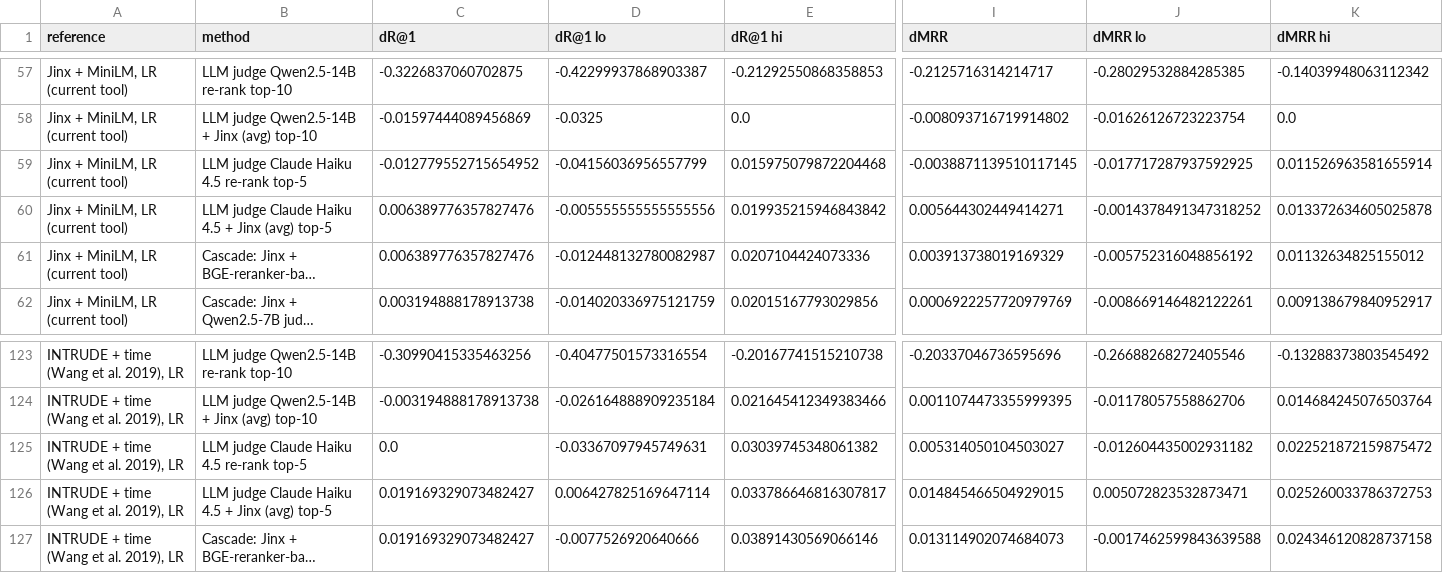
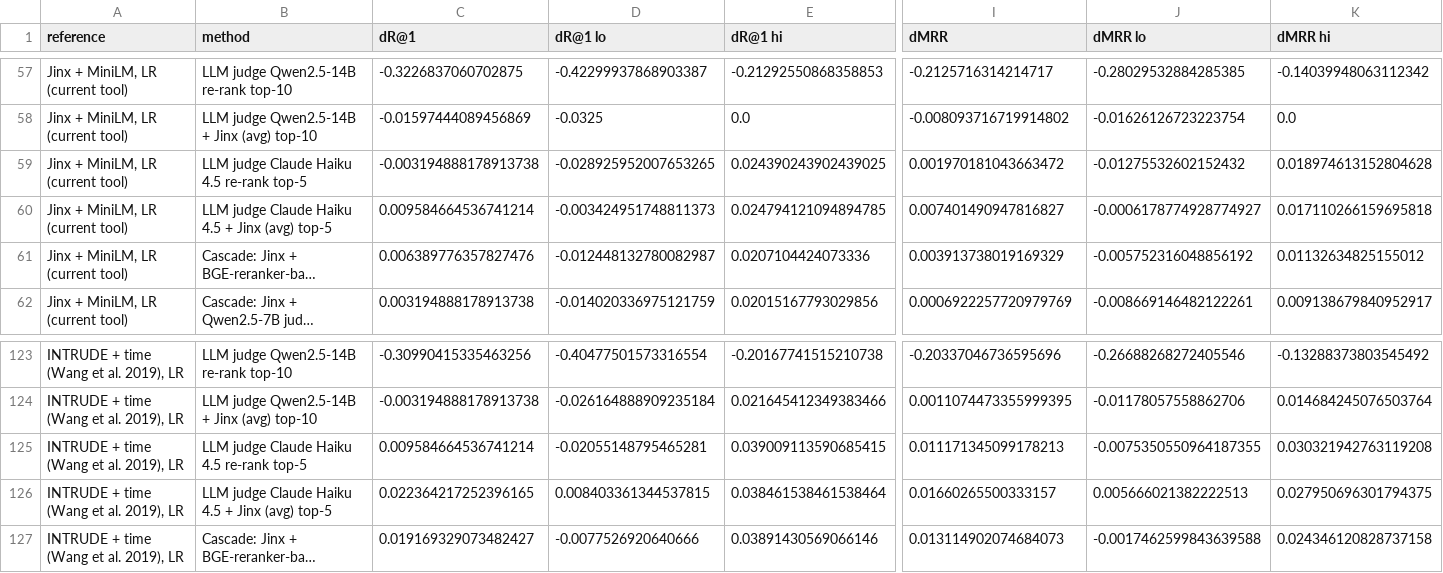
Before and after one commit to ABCR-Labs/Jinx, a CSV file: experiments/results/paired_cross_author.csv, drawn as a sheet; only a part is shown, gaps mark what is left out; long unchanged cells end in …; the diff covers the shown part only; the diff names each change by its address in the sheet, - before the commit and + after, or states it on an @@ line.

```diff
--- a/experiments/results/paired_cross_author.csv
+++ b/experiments/results/paired_cross_author.csv
-C59 (dR@1): -0.012779552715654952
+C59 (dR@1): -0.003194888178913738
-D59 (dR@1 lo): -0.04156036956557799
+D59 (dR@1 lo): -0.028925952007653265
-E59 (dR@1 hi): 0.015975079872204468
+E59 (dR@1 hi): 0.024390243902439025
-I59 (dMRR): -0.0038871139510117145
+I59 (dMRR): 0.001970181043663472
-J59 (dMRR lo): -0.017717287937592925
+J59 (dMRR lo): -0.01275532602152432
-K59 (dMRR hi): 0.011526963581655914
+K59 (dMRR hi): 0.018974613152804628
-C60 (dR@1): 0.006389776357827476
+C60 (dR@1): 0.009584664536741214
-D60 (dR@1 lo): -0.005555555555555556
+D60 (dR@1 lo): -0.003424951748811373
-E60 (dR@1 hi): 0.019935215946843842
+E60 (dR@1 hi): 0.024794121094894785
-I60 (dMRR): 0.005644302449414271
+I60 (dMRR): 0.007401490947816827
-J60 (dMRR lo): -0.0014378491347318252
+J60 (dMRR lo): -0.0006178774928774927
-K60 (dMRR hi): 0.013372634605025878
+K60 (dMRR hi): 0.017110266159695818
-C125 (dR@1): 0.0
+C125 (dR@1): 0.009584664536741214
-D125 (dR@1 lo): -0.03367097945749631
+D125 (dR@1 lo): -0.02055148795465281
-E125 (dR@1 hi): 0.03039745348061382
+E125 (dR@1 hi): 0.039009113590685415
-I125 (dMRR): 0.005314050104503027
+I125 (dMRR): 0.011171345099178213
-J125 (dMRR lo): -0.012604435002931182
+J125 (dMRR lo): -0.0075350550964187355
-K125 (dMRR hi): 0.022521872159875472
+K125 (dMRR hi): 0.030321942763119208
-C126 (dR@1): 0.019169329073482427
+C126 (dR@1): 0.022364217252396165
-D126 (dR@1 lo): 0.006427825169647114
+D126 (dR@1 lo): 0.008403361344537815
-E126 (dR@1 hi): 0.033786646816307817
+E126 (dR@1 hi): 0.038461538461538464
-I126 (dMRR): 0.014845466504929015
+I126 (dMRR): 0.01660265500333157
-J126 (dMRR lo): 0.005072823532873471
+J126 (dMRR lo): 0.005666021382222513
-K126 (dMRR hi): 0.025260033786372753
+K126 (dMRR hi): 0.027950696301794375
```
Also changed, not shown: 12 edited cells elsewhere in this file, experiments/results/false_alarms.csv, experiments/results/operating_curve.csv, 39 other files.
